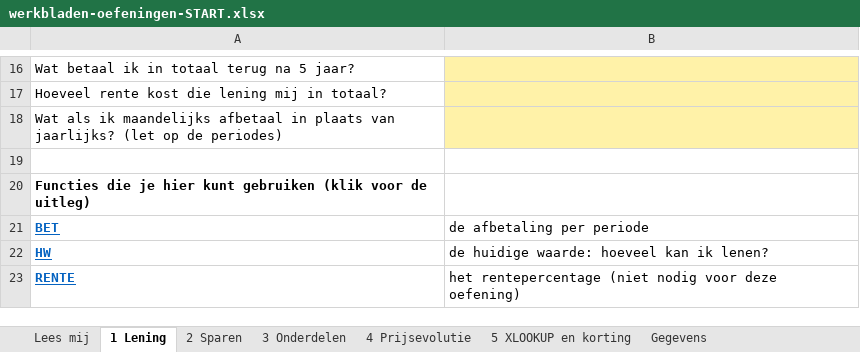
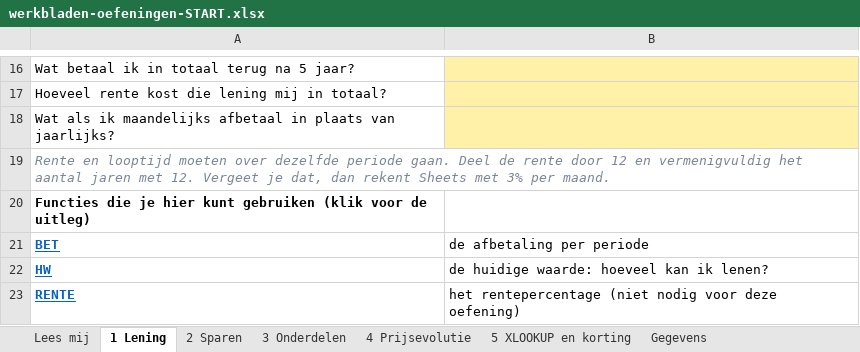
Before and after one commit to DrieCT/driect.github.io, an Excel workbook: bestanden/werkbladen-oefeningen-START.xlsx, sheet 1 Lening, drawn as a sheet; only a part is shown, gaps mark what is left out; values as stored, in another font and other column widths than the file's, no borders; the diff names each change by its address in the sheet, - before the commit and + after, or states it on an @@ line.

```diff
--- a/bestanden/werkbladen-oefeningen-START.xlsx (sheet 1 Lening)
+++ b/bestanden/werkbladen-oefeningen-START.xlsx (sheet 1 Lening)
-A18: …van jaarlijks? (let op de periodes)
+A18: …van jaarlijks?
-A19: (empty)
+A19: Rente en looptijd moeten over dezelfde periode gaan. Deel de rente door 12 en vermenigvuldig het aantal jaren met 12. Vergeet je dat, dan rekent Sheets met 3% per maand.
+A19:B19 merged
```
Also changed, not shown: sheet 3 Onderdelen, 1 other file.
